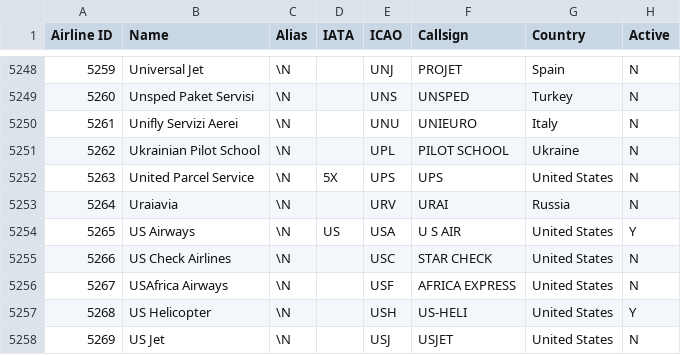
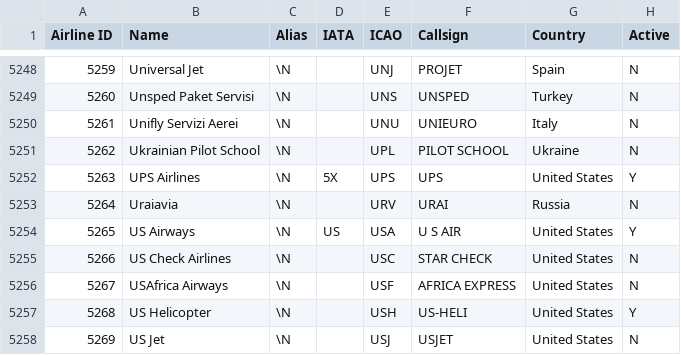
Before and after one commit to odexvy/FlightsDataBase, a CSV file: database/airlines.csv, drawn as a sheet; only a part is shown, gaps mark what is left out.

Commit message:
Update UPS airline

```diff
--- a/database/airlines.csv
+++ b/database/airlines.csv
@@ -5251,3 +5251,3 @@ Airline ID,Name,Alias,IATA,ICAO,Callsign,Country,Active
 5262,Ukrainian Pilot School,\N,,UPL,PILOT SCHOOL,Ukraine,N
-5263,United Parcel Service,\N,5X,UPS,UPS,United States,N
+5263,UPS Airlines,\N,5X,UPS,UPS,United States,Y
 5264,Uraiavia,\N,,URV,URAI,Russia,N
```
